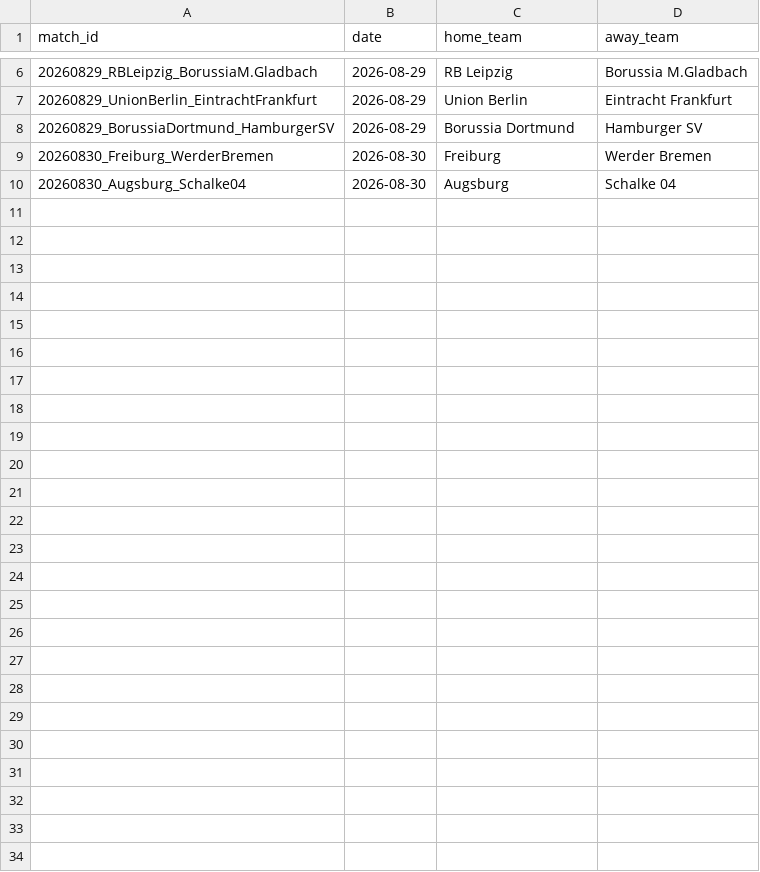
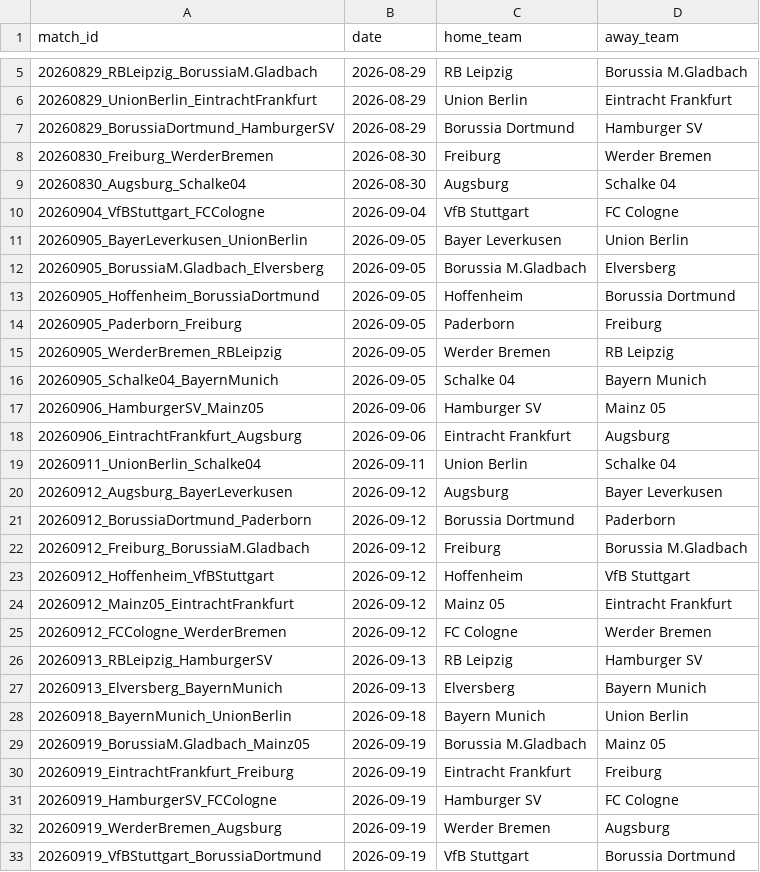
Before and after one commit to NDGopher/Origination, a CSV file: data/gameday/fixtures_Bundesliga.csv, drawn as a sheet; only a part is shown, gaps mark what is left out; the diff covers the shown part only; the diff names each change by its address in the sheet, - before the commit and + after, or states it on an @@ line.

```diff
--- a/data/gameday/fixtures_Bundesliga.csv
+++ b/data/gameday/fixtures_Bundesliga.csv
+row 10: 20260904_VfBStuttgart_FCCologne | 2026-09-04 | VfB Stuttgart | FC Cologne
+row 11: 20260905_BayerLeverkusen_UnionBerlin | 2026-09-05 | Bayer Leverkusen | Union Berlin
+row 12: 20260905_BorussiaM.Gladbach_Elversberg | 2026-09-05 | Borussia M.Gladbach | Elversberg
+row 13: 20260905_Hoffenheim_BorussiaDortmund | 2026-09-05 | Hoffenheim | Borussia Dortmund
+row 14: 20260905_Paderborn_Freiburg | 2026-09-05 | Paderborn | Freiburg
+row 15: 20260905_WerderBremen_RBLeipzig | 2026-09-05 | Werder Bremen | RB Leipzig
+row 16: 20260905_Schalke04_BayernMunich | 2026-09-05 | Schalke 04 | Bayern Munich
+row 17: 20260906_HamburgerSV_Mainz05 | 2026-09-06 | Hamburger SV | Mainz 05
+row 18: 20260906_EintrachtFrankfurt_Augsburg | 2026-09-06 | Eintracht Frankfurt | Augsburg
+row 19: 20260911_UnionBerlin_Schalke04 | 2026-09-11 | Union Berlin | Schalke 04
+row 20: 20260912_Augsburg_BayerLeverkusen | 2026-09-12 | Augsburg | Bayer Leverkusen
+row 21: 20260912_BorussiaDortmund_Paderborn | 2026-09-12 | Borussia Dortmund | Paderborn
+row 22: 20260912_Freiburg_BorussiaM.Gladbach | 2026-09-12 | Freiburg | Borussia M.Gladbach
+row 23: 20260912_Hoffenheim_VfBStuttgart | 2026-09-12 | Hoffenheim | VfB Stuttgart
+row 24: 20260912_Mainz05_EintrachtFrankfurt | 2026-09-12 | Mainz 05 | Eintracht Frankfurt
+row 25: 20260912_FCCologne_WerderBremen | 2026-09-12 | FC Cologne | Werder Bremen
+row 26: 20260913_RBLeipzig_HamburgerSV | 2026-09-13 | RB Leipzig | Hamburger SV
+row 27: 20260913_Elversberg_BayernMunich | 2026-09-13 | Elversberg | Bayern Munich
+row 28: 20260918_BayernMunich_UnionBerlin | 2026-09-18 | Bayern Munich | Union Berlin
+row 29: 20260919_BorussiaM.Gladbach_Mainz05 | 2026-09-19 | Borussia M.Gladbach | Mainz 05
+row 30: 20260919_EintrachtFrankfurt_Freiburg | 2026-09-19 | Eintracht Frankfurt | Freiburg
+row 31: 20260919_HamburgerSV_FCCologne | 2026-09-19 | Hamburger SV | FC Cologne
+row 32: 20260919_WerderBremen_Augsburg | 2026-09-19 | Werder Bremen | Augsburg
+row 33: 20260919_VfBStuttgart_BorussiaDortmund | 2026-09-19 | VfB Stuttgart | Borussia Dortmund
```
Also changed, not shown: 1 removed row elsewhere in this file, data/gameday/odds_pinnacle_Bundesliga.csv, data/gameday/odds_pinnacle_Championship.csv, 30 other files.
